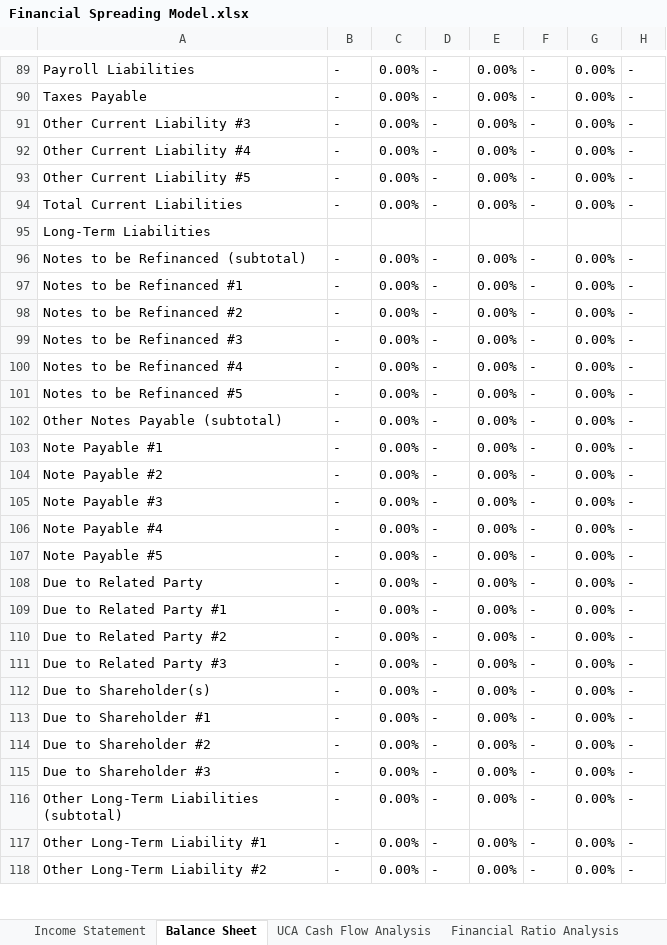
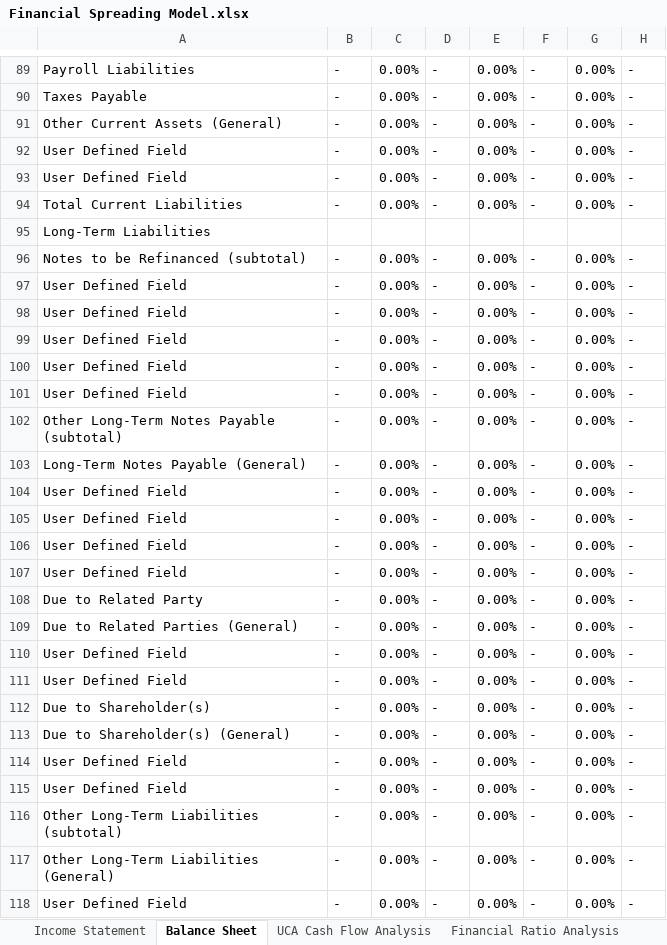
Before and after one commit to tuckthomas/opnlend, an Excel workbook: Financial Spreading Model.xlsx, sheet Balance Sheet, drawn as a sheet; only a part is shown, gaps mark what is left out; values as stored, in another font and other column widths than the file's, no cell formats; conditional formats not drawn; the diff covers the shown part only; the diff names each change by its address in the sheet, - before the commit and + after, or states it on an @@ line.

```diff
--- a/Financial Spreading Model.xlsx (sheet Balance Sheet)
+++ b/Financial Spreading Model.xlsx (sheet Balance Sheet)
-A91: Other Current Liability #3
+A91: Other Current Assets (General)
-A92: Other Current Liability #4
+A92: User Defined Field
-A93: Other Current Liability #5
+A93: User Defined Field
-A97: Notes to be Refinanced #1
+A97: User Defined Field
-A98: Notes to be Refinanced #2
+A98: User Defined Field
-A99: Notes to be Refinanced #3
+A99: User Defined Field
-A100: Notes to be Refinanced #4
+A100: User Defined Field
-A101: Notes to be Refinanced #5
+A101: User Defined Field
-A102: Other Notes Payable (subtotal)
+A102: Other Long-Term Notes Payable (subtotal)
-A103: Note Payable #1
+A103: Long-Term Notes Payable (General)
-A104: Note Payable #2
+A104: User Defined Field
-A105: Note Payable #3
+A105: User Defined Field
-A106: Note Payable #4
+A106: User Defined Field
-A107: Note Payable #5
+A107: User Defined Field
-A109: Due to Related Party #1
+A109: Due to Related Parties (General)
-A110: Due to Related Party #2
+A110: User Defined Field
-A111: Due to Related Party #3
+A111: User Defined Field
-A113: Due to Shareholder #1
+A113: Due to Shareholder(s) (General)
-A114: Due to Shareholder #2
+A114: User Defined Field
-A115: Due to Shareholder #3
+A115: User Defined Field
-A117: Other Long-Term Liability #1
+A117: Other Long-Term Liabilities (General)
-A118: Other Long-Term Liability #2
+A118: User Defined Field
```
Also changed, not shown: 45 edited cells elsewhere in this sheet, sheet Income Statement, cell formats, formulas that keep their value, hidden cells.
